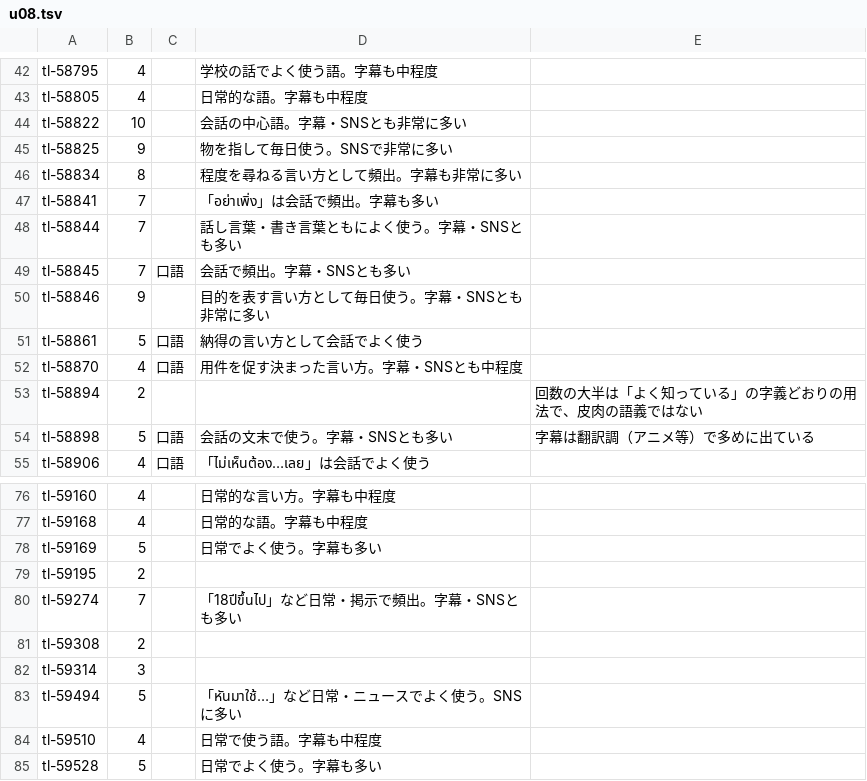
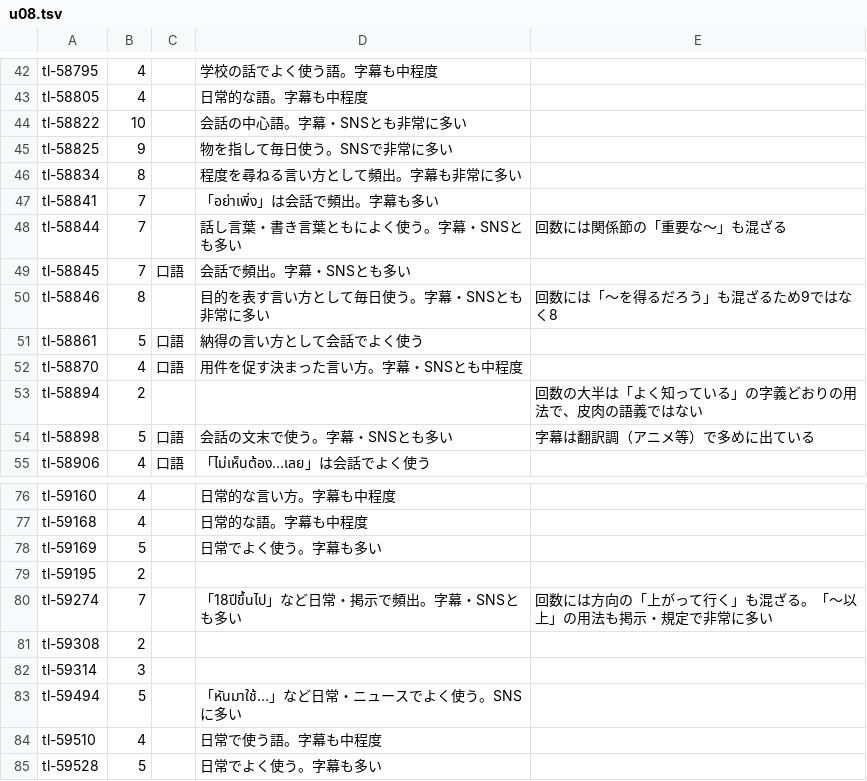
Before and after one commit to komame101064/Thai-Steps, a TSV file: scripts/usage-review/results/u08.tsv, drawn as a sheet; only a part is shown, gaps mark what is left out; the diff covers the shown part only.

```diff
--- a/scripts/usage-review/results/u08.tsv
+++ b/scripts/usage-review/results/u08.tsv
@@ -47,5 +47,5 @@ tl-58834	8		程度を尋ねる言い方として頻出。字幕も非常に多
 tl-58841	7		「อย่าเพิ่ง」は会話で頻出。字幕も多い	
-tl-58844	7		話し言葉・書き言葉ともによく使う。字幕・SNSとも多い	
+tl-58844	7		話し言葉・書き言葉ともによく使う。字幕・SNSとも多い	回数には関係節の「重要な〜」も混ざる
 tl-58845	7	口語	会話で頻出。字幕・SNSとも多い	
-tl-58846	9		目的を表す言い方として毎日使う。字幕・SNSとも非常に多い	
+tl-58846	8		目的を表す言い方として毎日使う。字幕・SNSとも非常に多い	回数には「〜を得るだろう」も混ざるため9ではなく8
 tl-58861	5	口語	納得の言い方として会話でよく使う	
@@ -79,3 +79,3 @@ tl-59169	5		日常でよく使う。字幕も多い
 tl-59195	2			
-tl-59274	7		「18ปีขึ้นไป」など日常・掲示で頻出。字幕・SNSとも多い	
+tl-59274	7		「18ปีขึ้นไป」など日常・掲示で頻出。字幕・SNSとも多い	回数には方向の「上がって行く」も混ざる。「〜以上」の用法も掲示・規定で非常に多い
 tl-59308	2			
```
Also changed, not shown: 24 edited cells elsewhere in this file, 5 other files.
